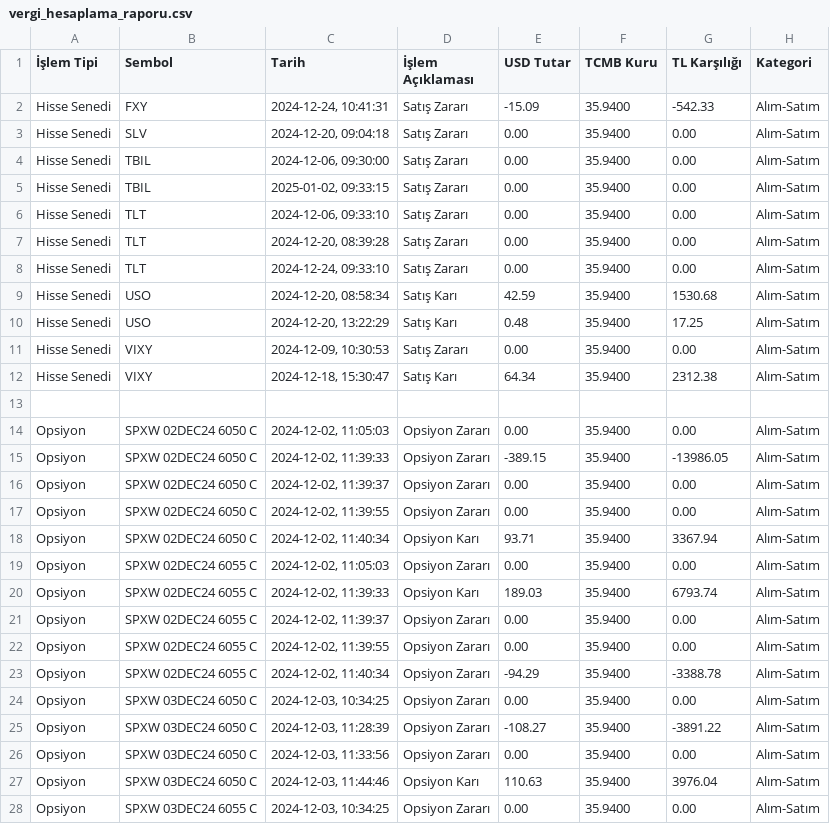
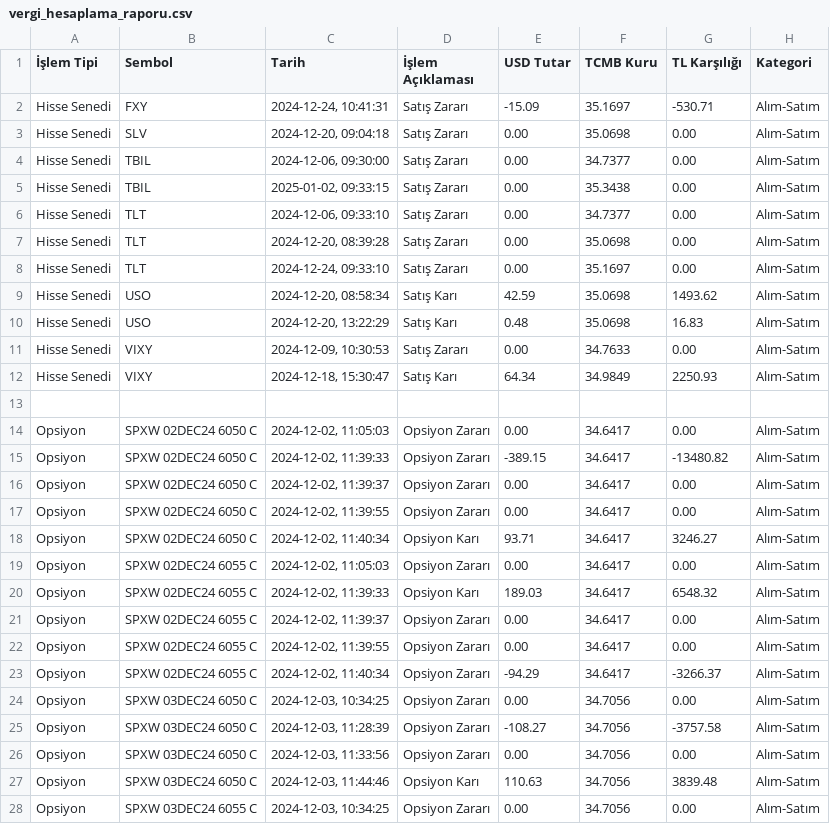
Before and after one commit to AppBender/VergiHesaplayici, a CSV file: output/vergi_hesaplama_raporu.csv, drawn as a sheet; only a part is shown; the diff covers the shown part only.

Commit message:
Added support for fetching and saving tcmb excange rates.

```diff
--- a/output/vergi_hesaplama_raporu.csv
+++ b/output/vergi_hesaplama_raporu.csv
@@ -1,28 +1,28 @@
 İşlem Tipi,Sembol,Tarih,İşlem Açıklaması,USD Tutar,TCMB Kuru,TL Karşılığı,Kategori
-Hisse Senedi,FXY,"2024-12-24, 10:41:31",Satış Zararı,-15.09,35.9400,-542.33,Alım-Satım
-Hisse Senedi,SLV,"2024-12-20, 09:04:18",Satış Zararı,0.00,35.9400,0.00,Alım-Satım
-Hisse Senedi,TBIL,"2024-12-06, 09:30:00",Satış Zararı,0.00,35.9400,0.00,Alım-Satım
-Hisse Senedi,TBIL,"2025-01-02, 09:33:15",Satış Zararı,0.00,35.9400,0.00,Alım-Satım
-Hisse Senedi,TLT,"2024-12-06, 09:33:10",Satış Zararı,0.00,35.9400,0.00,Alım-Satım
-Hisse Senedi,TLT,"2024-12-20, 08:39:28",Satış Zararı,0.00,35.9400,0.00,Alım-Satım
-Hisse Senedi,TLT,"2024-12-24, 09:33:10",Satış Zararı,0.00,35.9400,0.00,Alım-Satım
-Hisse Senedi,USO,"2024-12-20, 08:58:34",Satış Karı,42.59,35.9400,1530.68,Alım-Satım
-Hisse Senedi,USO,"2024-12-20, 13:22:29",Satış Karı,0.48,35.9400,17.25,Alım-Satım
-Hisse Senedi,VIXY,"2024-12-09, 10:30:53",Satış Zararı,0.00,35.9400,0.00,Alım-Satım
-Hisse Senedi,VIXY,"2024-12-18, 15:30:47",Satış Karı,64.34,35.9400,2312.38,Alım-Satım
+Hisse Senedi,FXY,"2024-12-24, 10:41:31",Satış Zararı,-15.09,35.1697,-530.71,Alım-Satım
+Hisse Senedi,SLV,"2024-12-20, 09:04:18",Satış Zararı,0.00,35.0698,0.00,Alım-Satım
+Hisse Senedi,TBIL,"2024-12-06, 09:30:00",Satış Zararı,0.00,34.7377,0.00,Alım-Satım
+Hisse Senedi,TBIL,"2025-01-02, 09:33:15",Satış Zararı,0.00,35.3438,0.00,Alım-Satım
+Hisse Senedi,TLT,"2024-12-06, 09:33:10",Satış Zararı,0.00,34.7377,0.00,Alım-Satım
+Hisse Senedi,TLT,"2024-12-20, 08:39:28",Satış Zararı,0.00,35.0698,0.00,Alım-Satım
+Hisse Senedi,TLT,"2024-12-24, 09:33:10",Satış Zararı,0.00,35.1697,0.00,Alım-Satım
+Hisse Senedi,USO,"2024-12-20, 08:58:34",Satış Karı,42.59,35.0698,1493.62,Alım-Satım
+Hisse Senedi,USO,"2024-12-20, 13:22:29",Satış Karı,0.48,35.0698,16.83,Alım-Satım
+Hisse Senedi,VIXY,"2024-12-09, 10:30:53",Satış Zararı,0.00,34.7633,0.00,Alım-Satım
+Hisse Senedi,VIXY,"2024-12-18, 15:30:47",Satış Karı,64.34,34.9849,2250.93,Alım-Satım
 ,,,,,,,
-Opsiyon,SPXW 02DEC24 6050 C,"2024-12-02, 11:05:03",Opsiyon Zararı,0.00,35.9400,0.00,Alım-Satım
-Opsiyon,SPXW 02DEC24 6050 C,"2024-12-02, 11:39:33",Opsiyon Zararı,-389.15,35.9400,-13986.05,Alım-Satım
-Opsiyon,SPXW 02DEC24 6050 C,"2024-12-02, 11:39:37",Opsiyon Zararı,0.00,35.9400,0.00,Alım-Satım
-Opsiyon,SPXW 02DEC24 6050 C,"2024-12-02, 11:39:55",Opsiyon Zararı,0.00,35.9400,0.00,Alım-Satım
-Opsiyon,SPXW 02DEC24 6050 C,"2024-12-02, 11:40:34",Opsiyon Karı,93.71,35.9400,3367.94,Alım-Satım
-Opsiyon,SPXW 02DEC24 6055 C,"2024-12-02, 11:05:03",Opsiyon Zararı,0.00,35.9400,0.00,Alım-Satım
-Opsiyon,SPXW 02DEC24 6055 C,"2024-12-02, 11:39:33",Opsiyon Karı,189.03,35.9400,6793.74,Alım-Satım
-Opsiyon,SPXW 02DEC24 6055 C,"2024-12-02, 11:39:37",Opsiyon Zararı,0.00,35.9400,0.00,Alım-Satım
-Opsiyon,SPXW 02DEC24 6055 C,"2024-12-02, 11:39:55",Opsiyon Zararı,0.00,35.9400,0.00,Alım-Satım
-Opsiyon,SPXW 02DEC24 6055 C,"2024-12-02, 11:40:34",Opsiyon Zararı,-94.29,35.9400,-3388.78,Alım-Satım
-Opsiyon,SPXW 03DEC24 6050 C,"2024-12-03, 10:34:25",Opsiyon Zararı,0.00,35.9400,0.00,Alım-Satım
-Opsiyon,SPXW 03DEC24 6050 C,"2024-12-03, 11:28:39",Opsiyon Zararı,-108.27,35.9400,-3891.22,Alım-Satım
-Opsiyon,SPXW 03DEC24 6050 C,"2024-12-03, 11:33:56",Opsiyon Zararı,0.00,35.9400,0.00,Alım-Satım
-Opsiyon,SPXW 03DEC24 6050 C,"2024-12-03, 11:44:46",Opsiyon Karı,110.63,35.9400,3976.04,Alım-Satım
-Opsiyon,SPXW 03DEC24 6055 C,"2024-12-03, 10:34:25",Opsiyon Zararı,0.00,35.9400,0.00,Alım-Satım
+Opsiyon,SPXW 02DEC24 6050 C,"2024-12-02, 11:05:03",Opsiyon Zararı,0.00,34.6417,0.00,Alım-Satım
+Opsiyon,SPXW 02DEC24 6050 C,"2024-12-02, 11:39:33",Opsiyon Zararı,-389.15,34.6417,-13480.82,Alım-Satım
+Opsiyon,SPXW 02DEC24 6050 C,"2024-12-02, 11:39:37",Opsiyon Zararı,0.00,34.6417,0.00,Alım-Satım
+Opsiyon,SPXW 02DEC24 6050 C,"2024-12-02, 11:39:55",Opsiyon Zararı,0.00,34.6417,0.00,Alım-Satım
+Opsiyon,SPXW 02DEC24 6050 C,"2024-12-02, 11:40:34",Opsiyon Karı,93.71,34.6417,3246.27,Alım-Satım
+Opsiyon,SPXW 02DEC24 6055 C,"2024-12-02, 11:05:03",Opsiyon Zararı,0.00,34.6417,0.00,Alım-Satım
+Opsiyon,SPXW 02DEC24 6055 C,"2024-12-02, 11:39:33",Opsiyon Karı,189.03,34.6417,6548.32,Alım-Satım
+Opsiyon,SPXW 02DEC24 6055 C,"2024-12-02, 11:39:37",Opsiyon Zararı,0.00,34.6417,0.00,Alım-Satım
+Opsiyon,SPXW 02DEC24 6055 C,"2024-12-02, 11:39:55",Opsiyon Zararı,0.00,34.6417,0.00,Alım-Satım
+Opsiyon,SPXW 02DEC24 6055 C,"2024-12-02, 11:40:34",Opsiyon Zararı,-94.29,34.6417,-3266.37,Alım-Satım
+Opsiyon,SPXW 03DEC24 6050 C,"2024-12-03, 10:34:25",Opsiyon Zararı,0.00,34.7056,0.00,Alım-Satım
+Opsiyon,SPXW 03DEC24 6050 C,"2024-12-03, 11:28:39",Opsiyon Zararı,-108.27,34.7056,-3757.58,Alım-Satım
+Opsiyon,SPXW 03DEC24 6050 C,"2024-12-03, 11:33:56",Opsiyon Zararı,0.00,34.7056,0.00,Alım-Satım
+Opsiyon,SPXW 03DEC24 6050 C,"2024-12-03, 11:44:46",Opsiyon Karı,110.63,34.7056,3839.48,Alım-Satım
+Opsiyon,SPXW 03DEC24 6055 C,"2024-12-03, 10:34:25",Opsiyon Zararı,0.00,34.7056,0.00,Alım-Satım
```
Also changed, not shown: 51 edited cells elsewhere in this file, 5 other files.
